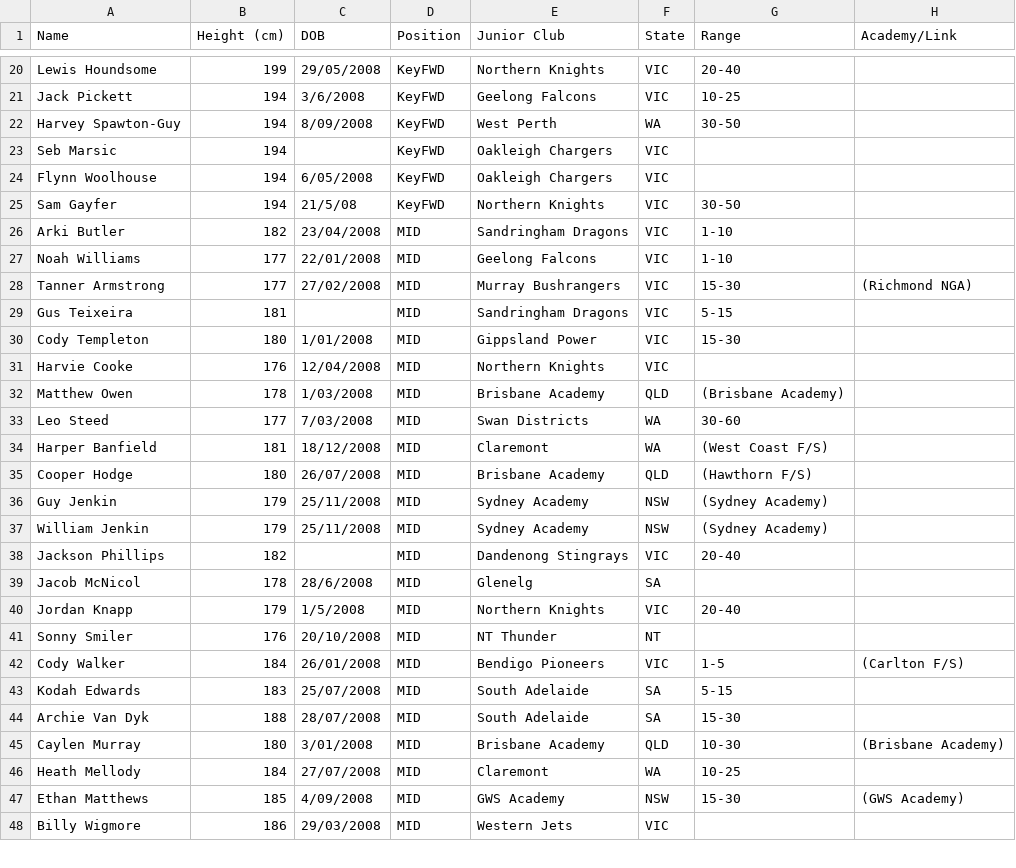
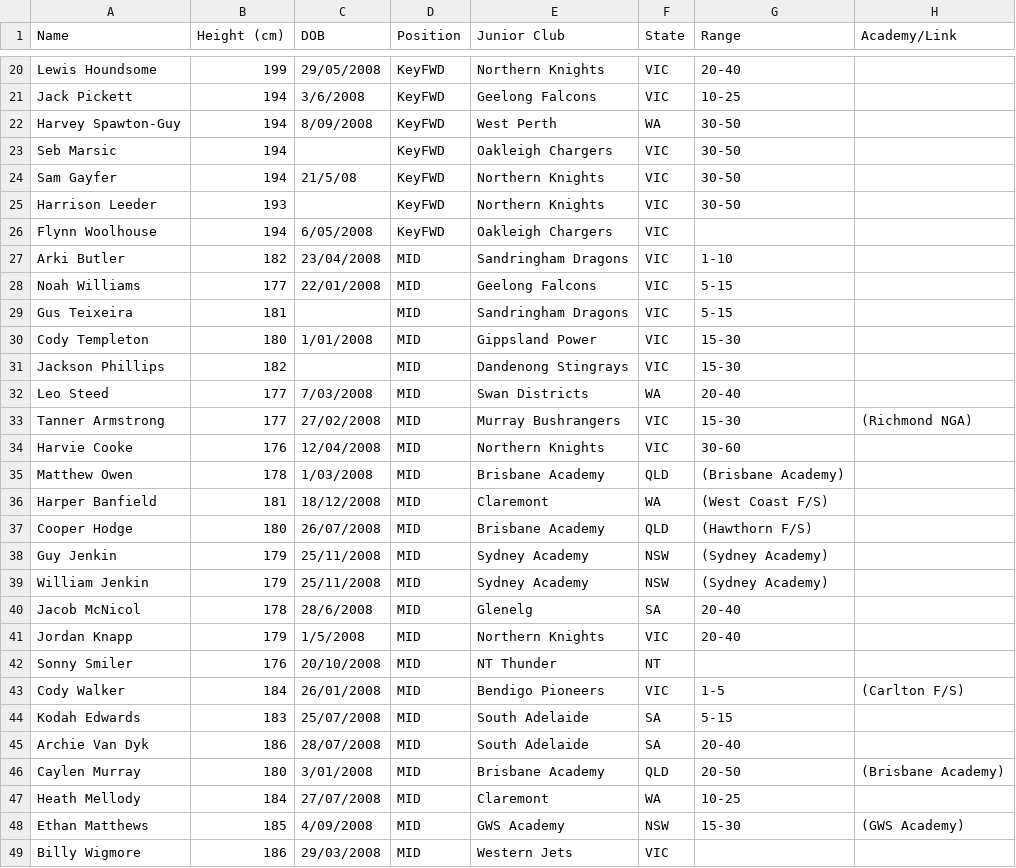
Before and after one commit to tbob3211/AFL-Data-Projects, a CSV file: prospects.csv, drawn as a sheet; only a part is shown, gaps mark what is left out; the diff covers the shown part only.

```diff
--- a/prospects.csv
+++ b/prospects.csv
@@ -22,13 +22,15 @@ Jack Pickett,194,3/6/2008,KeyFWD,Geelong Falcons,VIC,10-25,
 Harvey Spawton-Guy,194,8/09/2008,KeyFWD,West Perth,WA,30-50,
-Seb Marsic,194,,KeyFWD,Oakleigh Chargers,VIC,
+Seb Marsic,194,,KeyFWD,Oakleigh Chargers,VIC,30-50,
+Sam Gayfer,194,21/5/08,KeyFWD,Northern Knights,VIC,30-50
+Harrison Leeder,193,,KeyFWD,Northern Knights,VIC,30-50,
 Flynn Woolhouse,194,6/05/2008,KeyFWD,Oakleigh Chargers,VIC,
-Sam Gayfer,194,21/5/08,KeyFWD,Northern Knights,VIC,30-50
 Arki Butler,182,23/04/2008,MID,Sandringham Dragons,VIC,1-10,
-Noah Williams,177,22/01/2008,MID,Geelong Falcons,VIC,1-10,
-Tanner Armstrong,177,27/02/2008,MID,Murray Bushrangers,VIC,15-30,(Richmond NGA)
+Noah Williams,177,22/01/2008,MID,Geelong Falcons,VIC,5-15,
 Gus Teixeira,181,,MID,Sandringham Dragons,VIC,5-15,
 Cody Templeton,180,1/01/2008,MID,Gippsland Power,VIC,15-30,
-Harvie Cooke,176,12/04/2008,MID,Northern Knights,VIC,
+Jackson Phillips,182,,MID,Dandenong Stingrays,VIC,15-30,
+Leo Steed,177,7/03/2008,MID,Swan Districts,WA,20-40,
+Tanner Armstrong,177,27/02/2008,MID,Murray Bushrangers,VIC,15-30,(Richmond NGA)
+Harvie Cooke,176,12/04/2008,MID,Northern Knights,VIC,30-60,
 Matthew Owen,178,1/03/2008,MID,Brisbane Academy,QLD,(Brisbane Academy)
-Leo Steed,177,7/03/2008,MID,Swan Districts,WA,30-60,
 Harper Banfield,181,18/12/2008,MID,Claremont,WA,(West Coast F/S)
@@ -37,4 +39,3 @@ Guy Jenkin,179,25/11/2008,MID,Sydney Academy,NSW,(Sydney Academy)
 William Jenkin,179,25/11/2008,MID,Sydney Academy,NSW,(Sydney Academy)
-Jackson Phillips,182,,MID,Dandenong Stingrays,VIC,20-40,
-Jacob McNicol,178,28/6/2008,MID,Glenelg,SA,
+Jacob McNicol,178,28/6/2008,MID,Glenelg,SA,20-40,
 Jordan Knapp,179,1/5/2008,MID,Northern Knights,VIC,20-40,
@@ -43,4 +44,4 @@ Cody Walker,184,26/01/2008,MID,Bendigo Pioneers,VIC,1-5,(Carlton F/S)
 Kodah Edwards,183,25/07/2008,MID,South Adelaide,SA,5-15,
-Archie Van Dyk,188,28/07/2008,MID,South Adelaide,SA,15-30,
-Caylen Murray,180,3/01/2008,MID,Brisbane Academy,QLD,10-30,(Brisbane Academy)
+Archie Van Dyk,186,28/07/2008,MID,South Adelaide,SA,20-40,
+Caylen Murray,180,3/01/2008,MID,Brisbane Academy,QLD,20-50,(Brisbane Academy)
 Heath Mellody,184,27/07/2008,MID,Claremont,WA,10-25,
```
Also changed, not shown: 4 added rows, 2 removed rows and 14 edited cells elsewhere in this file, 2 other files.
